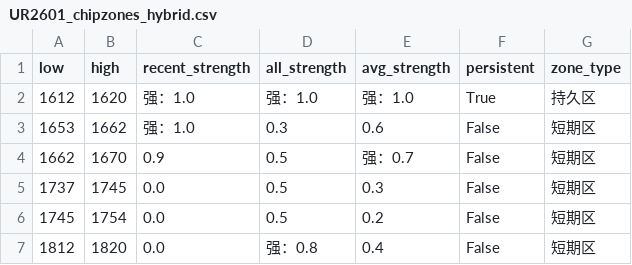
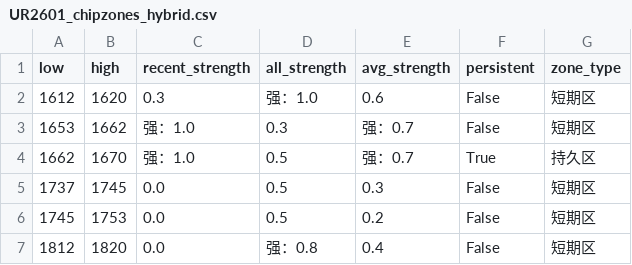
Before and after one commit to CMUJIN/trading, a CSV file: docs/UR2601/UR2601_chipzones_hybrid.csv, drawn as a sheet.

```diff
--- a/docs/UR2601/UR2601_chipzones_hybrid.csv
+++ b/docs/UR2601/UR2601_chipzones_hybrid.csv
@@ -1,7 +1,7 @@
 low,high,recent_strength,all_strength,avg_strength,persistent,zone_type
-1612,1620,强：1.0,强：1.0,强：1.0,True,持久区
-1653,1662,强：1.0,0.3,0.6,False,短期区
-1662,1670,0.9,0.5,强：0.7,False,短期区
+1612,1620,0.3,强：1.0,0.6,False,短期区
+1653,1662,强：1.0,0.3,强：0.7,False,短期区
+1662,1670,强：1.0,0.5,强：0.7,True,持久区
 1737,1745,0.0,0.5,0.3,False,短期区
-1745,1754,0.0,0.5,0.2,False,短期区
+1745,1753,0.0,0.5,0.2,False,短期区
 1812,1820,0.0,强：0.8,0.4,False,短期区
```
Also changed, not shown: docs/SA2601/SA2601_chipzones_hybrid.csv, 4 other files.
